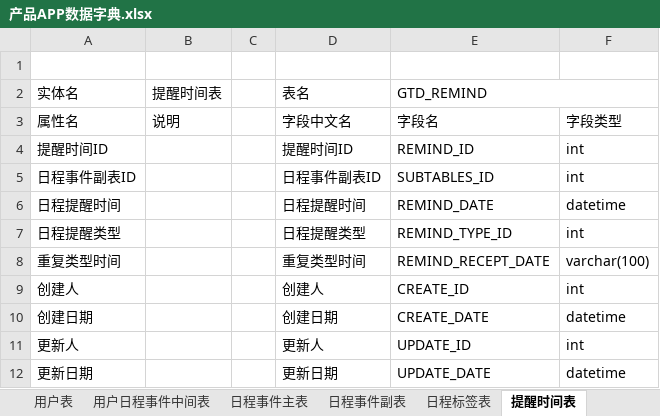
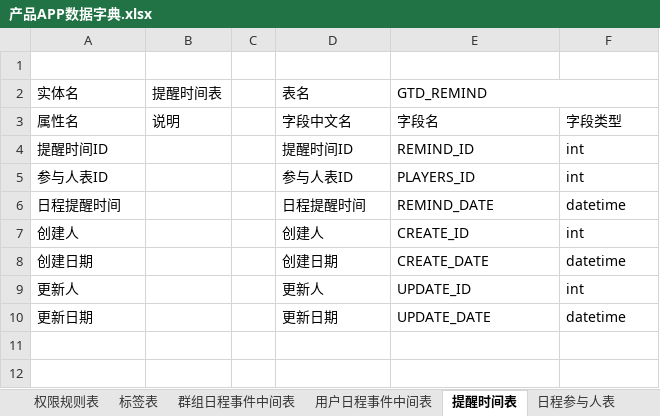
Before and after one commit to XJ-GTD/GTD2, an Excel workbook: A-开发相关文档素材/2.数据库表/产品APP数据字典.xlsx, sheet 提醒时间表, drawn as a sheet; values as stored, in another font and other column widths than the file's, no borders; removed rows and columns are numbered as before the commit, all else as after; the diff names each change by its address in the sheet, - before the commit and + after, or states it on an @@ line.

```diff
--- a/A-开发相关文档素材/2.数据库表/产品APP数据字典.xlsx (sheet 提醒时间表)
+++ b/A-开发相关文档素材/2.数据库表/产品APP数据字典.xlsx (sheet 提醒时间表)
-sheet tab: 日程事件主表
+sheet tab: 日程参与人表
-sheet tab: 日程事件副表
-sheet tab: 日程标签表
+sheet tab: 权限规则表
@@ sheet tab order changed: 权限规则表 | 标签表 | 群组日程事件中间表 | 用户日程事件中间表 | 提醒时间表 | 日程参与人表 @@
-row 5: 日程事件副表ID |  |  | 日程事件副表ID | SUBTABLES_ID | int
+row 5: 参与人表ID |  |  | 参与人表ID | PLAYERS_ID | int
-row 7: 日程提醒类型 |  |  | 日程提醒类型 | REMIND_TYPE_ID | int
-row 8: 重复类型时间 |  |  | 重复类型时间 | REMIND_RECEPT_DATE | varchar(100)
```
Also changed, not shown: sheet 日程参与人表, sheet 日程事件表, sheet 标签表, sheet 一览, sheet 群组表, sheet 群组日程事件中间表, 1 more sheet, other sheet tabs, 29 other files.
